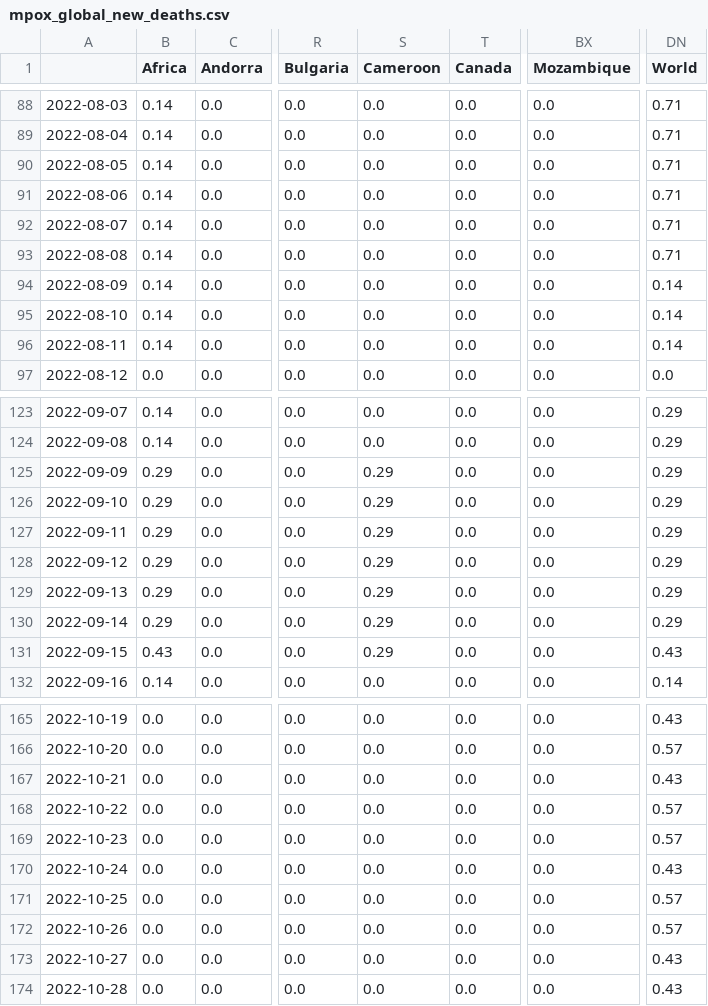
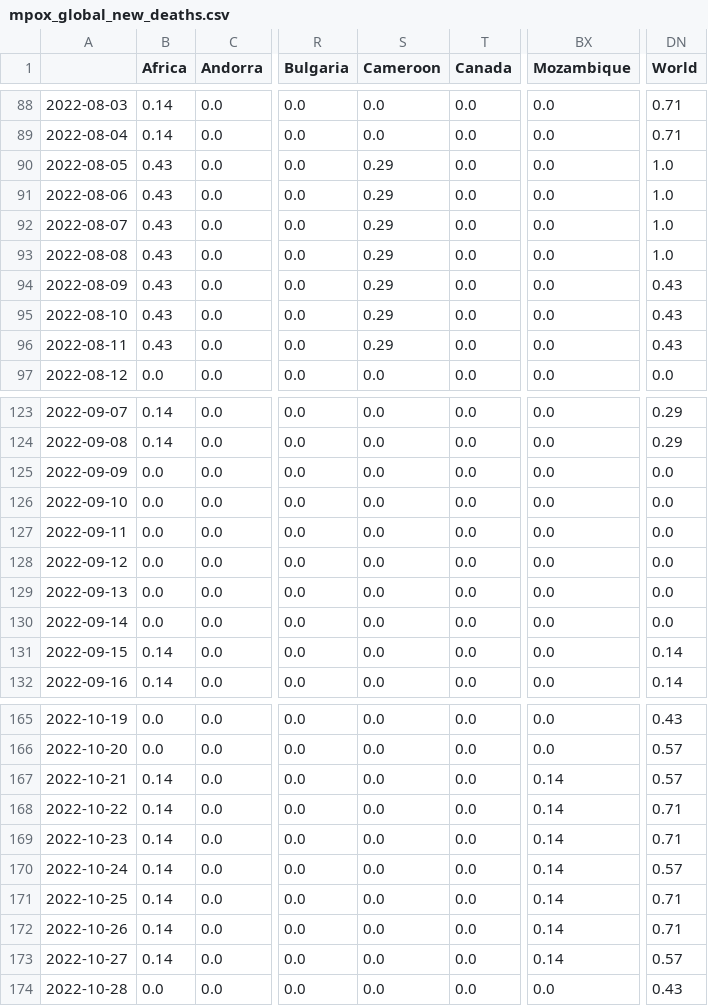
Before and after one commit to NNroc/MpoxPredict, a CSV file: mpox/mpox_data/mpox_global_new_deaths.csv, drawn as a sheet; only a part is shown, gaps mark what is left out; the diff covers the shown part only; the diff names each change by its address in the sheet, - before the commit and + after, or states it on an @@ line.

```diff
--- a/mpox/mpox_data/mpox_global_new_deaths.csv
+++ b/mpox/mpox_data/mpox_global_new_deaths.csv
-B90:B96 (Africa): 0.14
+B90:B96 (Africa): 0.43
-S90:S96 (Cameroon): 0.0
+S90:S96 (Cameroon): 0.29
-DN90:DN93 (World): 0.71
+DN90:DN93 (World): 1.0
-DN94:DN96 (World): 0.14
+DN94:DN96 (World): 0.43
-B125:B130 (Africa): 0.29
+B125:B130 (Africa): 0.0
-S125:S131 (Cameroon): 0.29
+S125:S131 (Cameroon): 0.0
-DN125:DN130 (World): 0.29
+DN125:DN130 (World): 0.0
-B131 (Africa): 0.43
+B131 (Africa): 0.14
-DN131 (World): 0.43
+DN131 (World): 0.14
-B167:B173 (Africa): 0.0
+B167:B173 (Africa): 0.14
-BX167:BX173 (Mozambique): 0.0
+BX167:BX173 (Mozambique): 0.14
-DN167 (World): 0.43
+DN167 (World): 0.57
-DN168:DN169 (World): 0.57
+DN168:DN169 (World): 0.71
-DN170 (World): 0.43
+DN170 (World): 0.57
-DN171:DN172 (World): 0.57
+DN171:DN172 (World): 0.71
-DN173 (World): 0.43
+DN173 (World): 0.57
```
Also changed, not shown: 3 edited cells elsewhere in this file, mpox/mpox_data/mpox_global_actual_cases_week.csv, mpox/mpox_data/mpox_global_new_cases.csv, 8 other files.
